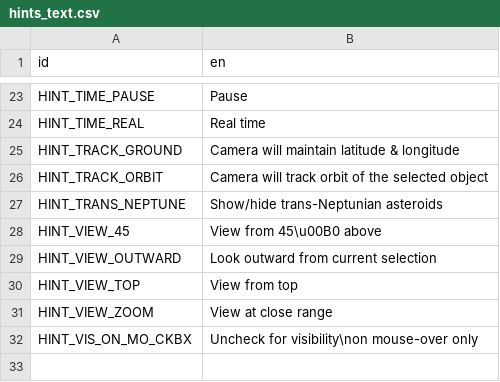
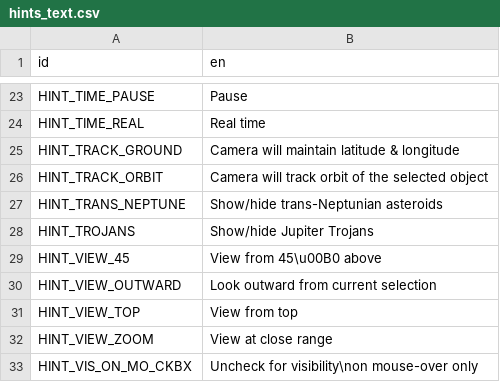
Before and after one commit to ivoyager/ivoyager, a CSV file: data/text/hints_text.csv, drawn as a sheet; only a part is shown, gaps mark what is left out.

```diff
--- a/data/text/hints_text.csv
+++ b/data/text/hints_text.csv
@@ -27,2 +27,3 @@ HINT_TRACK_ORBIT,Camera will track orbit of the selected object
 HINT_TRANS_NEPTUNE,Show/hide trans-Neptunian asteroids
+HINT_TROJANS,Show/hide Jupiter Trojans
 HINT_VIEW_45,View from 45\u00B0 above
```
Also changed, not shown: data/text/gui_text.csv, 14 other files.
